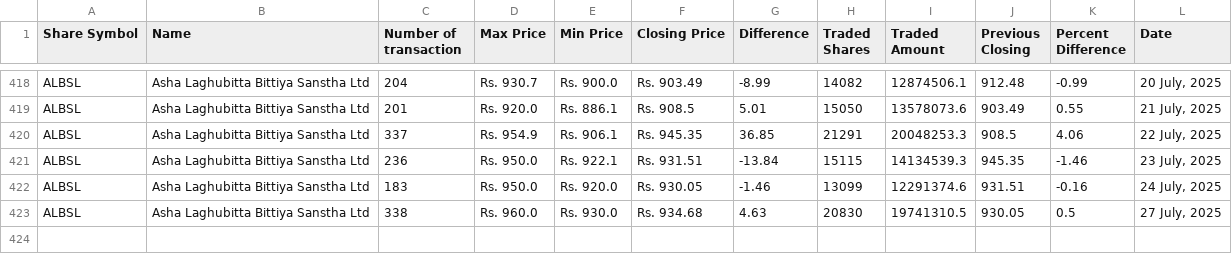
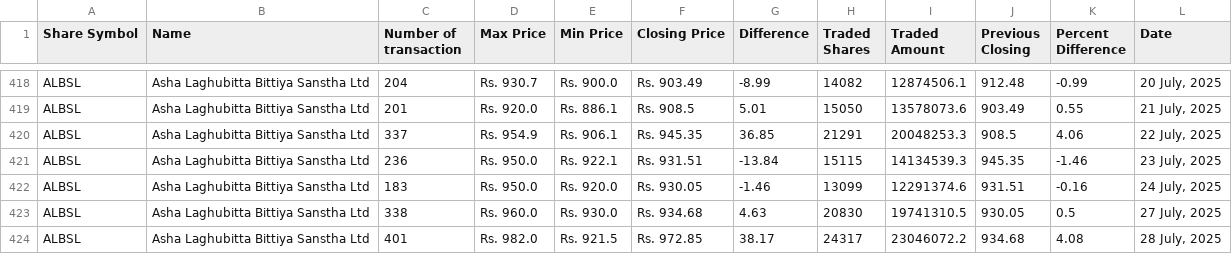
Before and after one commit to neeschal00/nepal-share, a CSV file: ShareData/albsl_today.csv, drawn as a sheet; only a part is shown, gaps mark what is left out; the diff names each change by its address in the sheet, - before the commit and + after, or states it on an @@ line.

```diff
--- a/ShareData/albsl_today.csv
+++ b/ShareData/albsl_today.csv
+row 424: ALBSL | Asha Laghubitta Bittiya Sanstha Ltd | 401 | Rs. 982.0 | Rs. 921.5 | Rs. 972.85 | 38.17 | 24317 | 23046072.2 | 934.68 | 4.08 | 28 July, 2025
```
Also changed, not shown: ShareData/mbjc_today.csv, ShareData/snli_today.csv, 36 other files.
